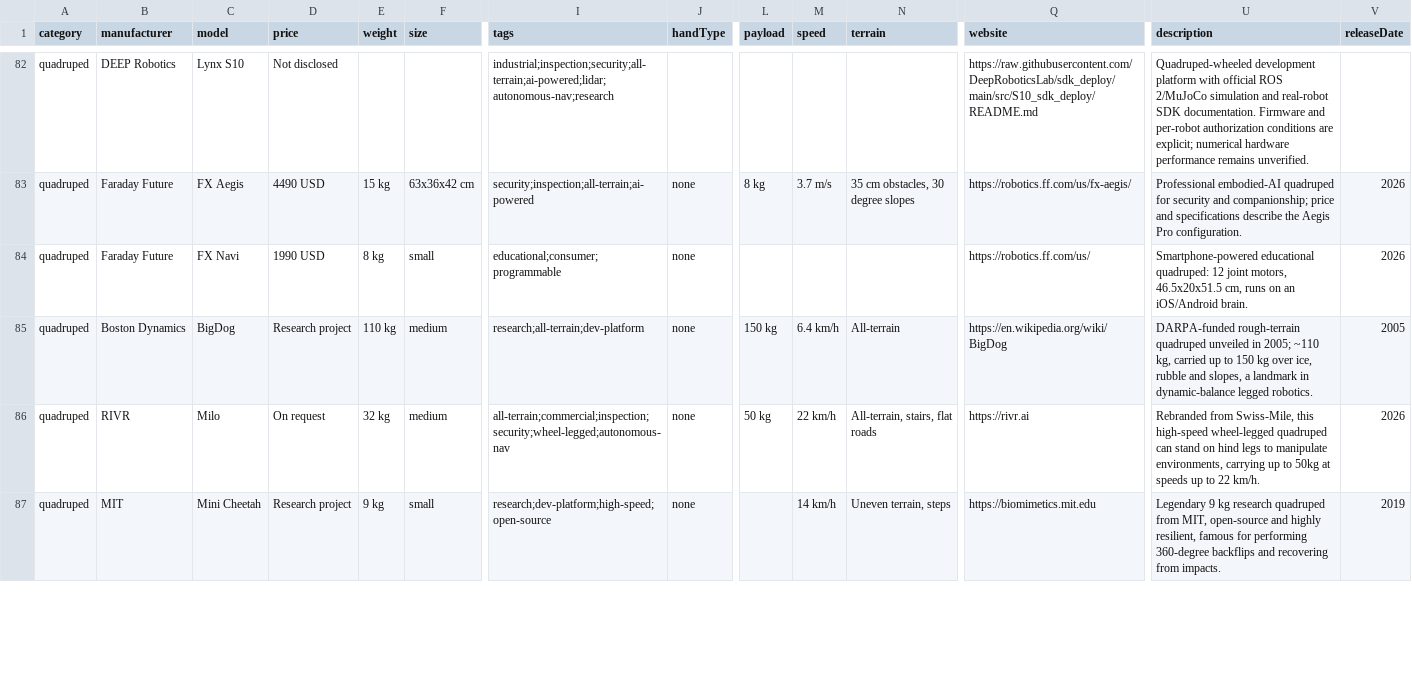
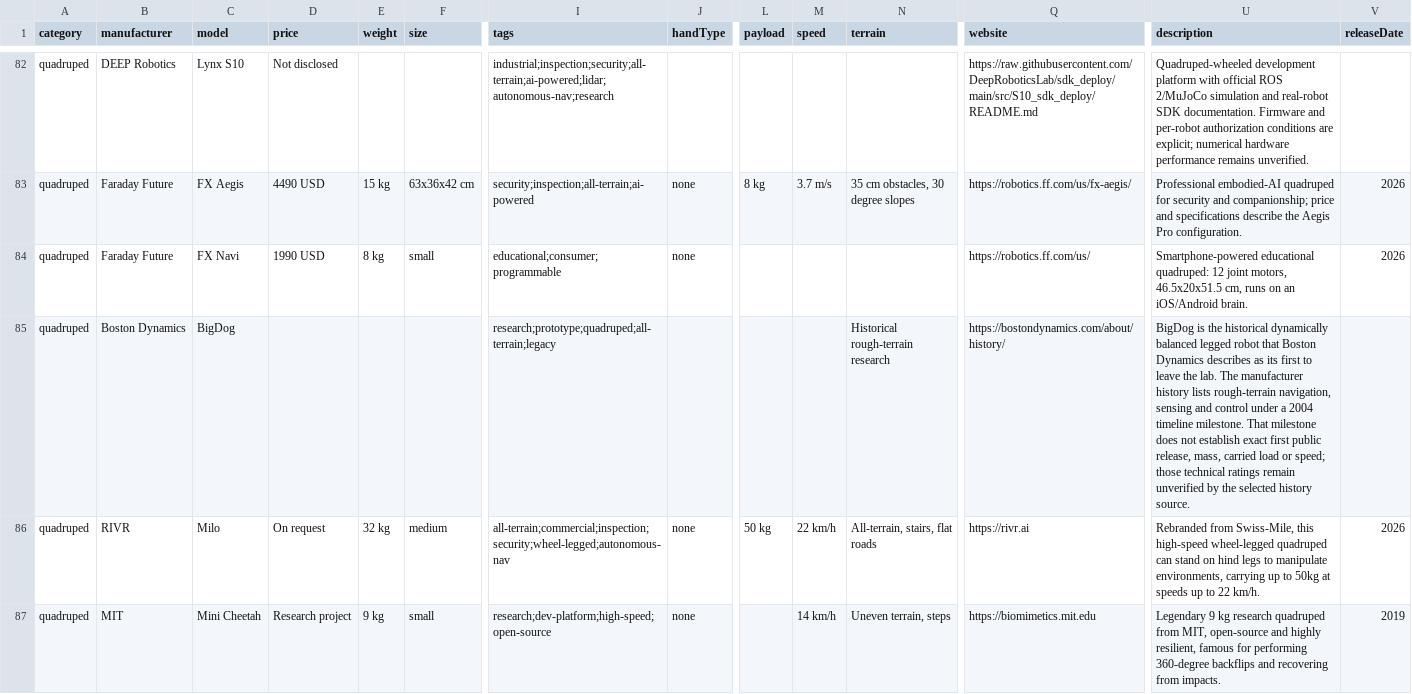
Before and after one commit to Huskynarr/robotics-directory, a CSV file: data/quadruped.csv, drawn as a sheet; only a part is shown, gaps mark what is left out; the diff covers the shown part only; the diff names each change by its address in the sheet, - before the commit and + after, or states it on an @@ line.

```diff
--- a/data/quadruped.csv
+++ b/data/quadruped.csv
-D85 (price): Research project
+D85 (price): (empty)
-E85 (weight): 110 kg
+E85 (weight): (empty)
-F85 (size): medium
+F85 (size): (empty)
-I85 (tags): research;all-terrain;dev-platform
+I85 (tags): research;prototype;quadruped;all-terrain;legacy
-J85 (handType): none
+J85 (handType): (empty)
-L85 (payload): 150 kg
+L85 (payload): (empty)
-M85 (speed): 6.4 km/h
+M85 (speed): (empty)
-N85 (terrain): All-terrain
+N85 (terrain): Historical rough-terrain research
-Q85 (website): https://en.wikipedia.org/wiki/BigDog
+Q85 (website): https://bostondynamics.com/about/history/
-U85 (description): DARPA-funded rough-terrain quadruped unveiled in 2005; ~110 kg, carried up to 150 kg over ice, rubble and slopes, a landmark in dynamic-balance legged robotics.
+U85 (description): BigDog is the historical dynamically balanced legged robot that Boston Dynamics describes as its first to leave the lab. The manufacturer history lists rough-terrain navigation, sensing and control under a 2004 timeline milestone. That milestone does not establish exact first public release, mass, carried load or speed; those technical ratings remain unverified by the selected history source.
-V85 (releaseDate): 2005
+V85 (releaseDate): (empty)
```
Also changed, not shown: 2 added rows and 53 edited cells elsewhere in this file, data/commercial.csv, data/competitors/company-review.csv, 11 other files.
